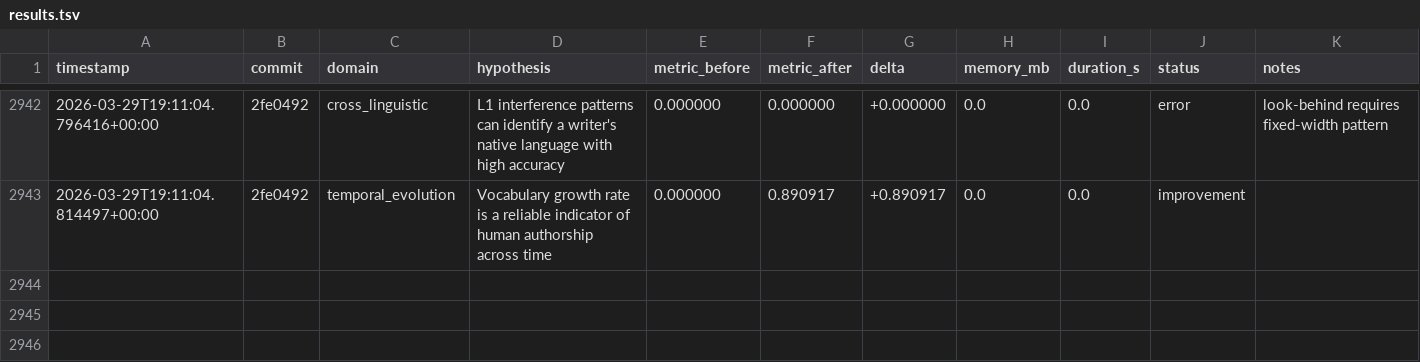
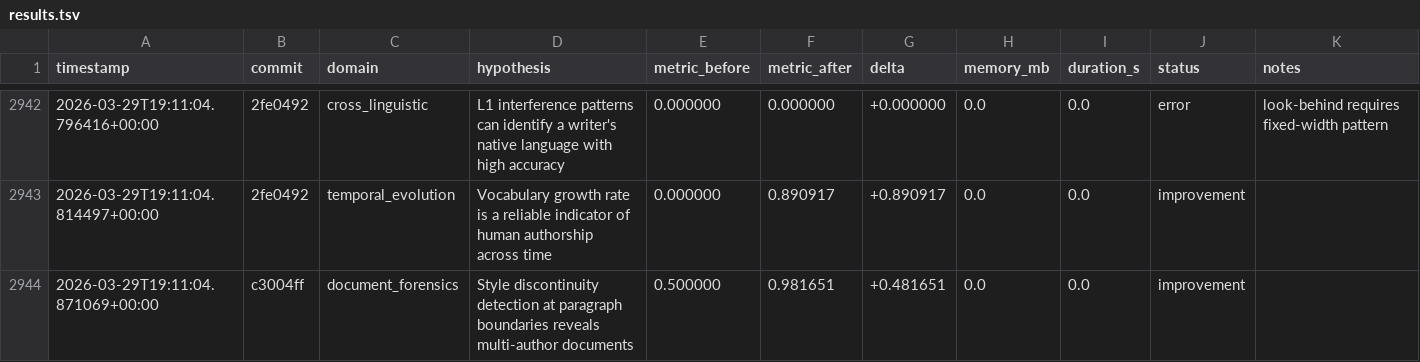
Before and after one commit to adedayoagarau/provenance, a TSV file: autoresearch/results/results.tsv, drawn as a sheet; only a part is shown, gaps mark what is left out; the diff names each change by its address in the sheet, - before the commit and + after, or states it on an @@ line.

Commit message:
autoresearch(document_forensics): improvement [doc-001] delta=+0.4817

```diff
--- a/autoresearch/results/results.tsv
+++ b/autoresearch/results/results.tsv
+row 2944: 2026-03-29T19:11:04.871069+00:00 | c3004ff | document_forensics | Style discontinuity detection at paragraph boundaries reveals multi-author documents | 0.500000 | 0.981651 | +0.481651 | 0.0 | 0.0 | improvement
```
